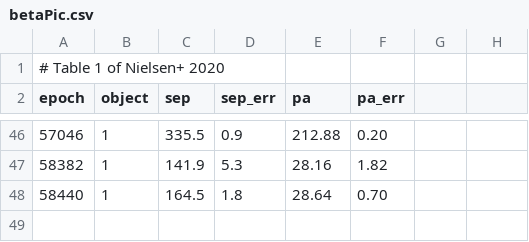
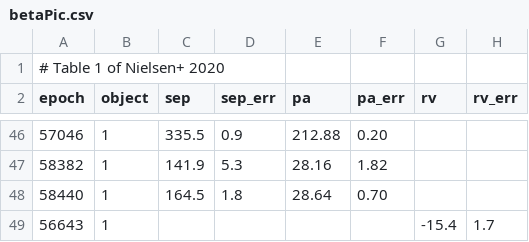
Before and after one commit to sblunt/orbitize, a CSV file: orbitize/example_data/betaPic.csv, drawn as a sheet; only a part is shown, gaps mark what is left out; the diff names each change by its address in the sheet, - before the commit and + after, or states it on an @@ line.

Commit message:
adding the snellan RV to the beta pic end-to-end

```diff
--- a/orbitize/example_data/betaPic.csv
+++ b/orbitize/example_data/betaPic.csv
-G2: (empty)
+G2: rv
-H2: (empty)
+H2: rv_err
+row 49: 56643 | 1 |  |  |  |  | -15.4 | 1.7
```
Also changed, not shown: 2 other files.
